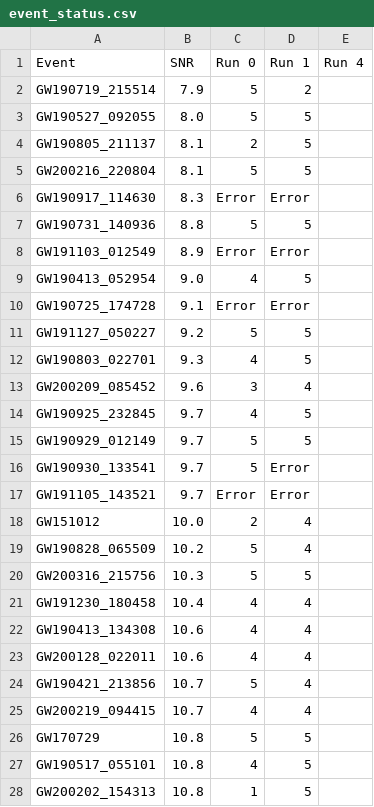
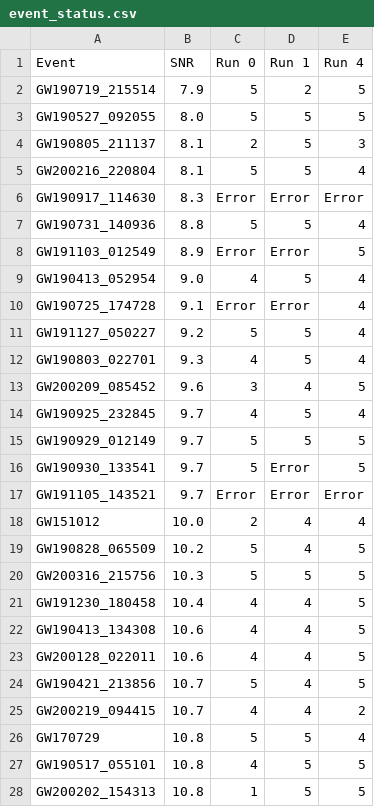
Before and after one commit to thomasckng/jim_GWTC3, a CSV file: src/static/event_status.csv, drawn as a sheet; only a part is shown; the diff covers the shown part only.

Commit message:
Update event_status.csv to complete missing Run 4 scores and set environment variable for XLA memory fraction in run.py

```diff
--- a/src/static/event_status.csv
+++ b/src/static/event_status.csv
@@ -1,28 +1,28 @@
 Event,SNR,Run 0,Run 1,Run 4
-GW190719_215514,7.9,5,2,
-GW190527_092055,8.0,5,5,
-GW190805_211137,8.1,2,5,
-GW200216_220804,8.1,5,5,
-GW190917_114630,8.3,Error,Error,
-GW190731_140936,8.8,5,5,
-GW191103_012549,8.9,Error,Error,
-GW190413_052954,9.0,4,5,
-GW190725_174728,9.1,Error,Error,
-GW191127_050227,9.2,5,5,
-GW190803_022701,9.3,4,5,
-GW200209_085452,9.6,3,4,
-GW190925_232845,9.7,4,5,
-GW190929_012149,9.7,5,5,
-GW190930_133541,9.7,5,Error,
-GW191105_143521,9.7,Error,Error,
-GW151012,10.0,2,4,
-GW190828_065509,10.2,5,4,
-GW200316_215756,10.3,5,5,
-GW191230_180458,10.4,4,4,
-GW190413_134308,10.6,4,4,
-GW200128_022011,10.6,4,4,
-GW190421_213856,10.7,5,4,
-GW200219_094415,10.7,4,4,
-GW170729,10.8,5,5,
-GW190517_055101,10.8,4,5,
-GW200202_154313,10.8,1,5,
+GW190719_215514,7.9,5,2,5
+GW190527_092055,8.0,5,5,5
+GW190805_211137,8.1,2,5,3
+GW200216_220804,8.1,5,5,4
+GW190917_114630,8.3,Error,Error,Error
+GW190731_140936,8.8,5,5,4
+GW191103_012549,8.9,Error,Error,5
+GW190413_052954,9.0,4,5,4
+GW190725_174728,9.1,Error,Error,4
+GW191127_050227,9.2,5,5,4
+GW190803_022701,9.3,4,5,4
+GW200209_085452,9.6,3,4,5
+GW190925_232845,9.7,4,5,4
+GW190929_012149,9.7,5,5,5
+GW190930_133541,9.7,5,Error,5
+GW191105_143521,9.7,Error,Error,Error
+GW151012,10.0,2,4,4
+GW190828_065509,10.2,5,4,5
+GW200316_215756,10.3,5,5,5
+GW191230_180458,10.4,4,4,5
+GW190413_134308,10.6,4,4,5
+GW200128_022011,10.6,4,4,5
+GW190421_213856,10.7,5,4,5
+GW200219_094415,10.7,4,4,2
+GW170729,10.8,5,5,4
+GW190517_055101,10.8,4,5,5
+GW200202_154313,10.8,1,5,5
```
Also changed, not shown: 44 edited cells elsewhere in this file, 1 other file.
